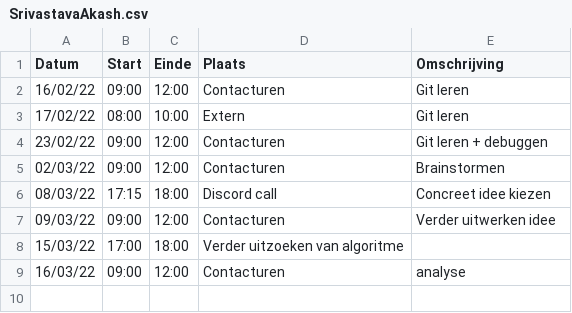
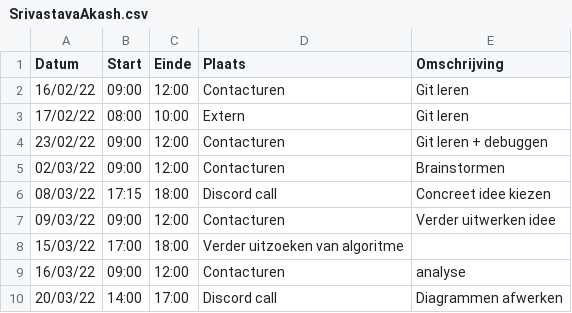
Before and after one commit to matissecallewaert/ai-tetris, a CSV file: logboeken/SrivastavaAkash.csv, drawn as a sheet.

Commit message:
Akash: Logboek verder invullen

```diff
--- a/logboeken/SrivastavaAkash.csv
+++ b/logboeken/SrivastavaAkash.csv
@@ -9 +9,2 @@ Datum,Start,Einde,Plaats,Omschrijving
 16/03/22,09:00,12:00,Contacturen,analyse
+20/03/22,14:00,17:00,Discord call,Diagrammen afwerken
```
